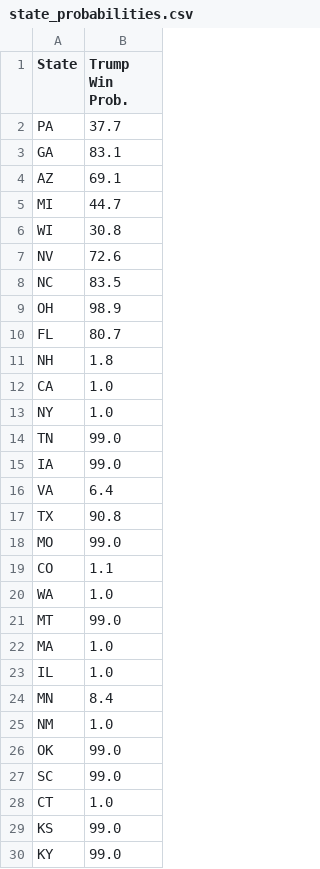
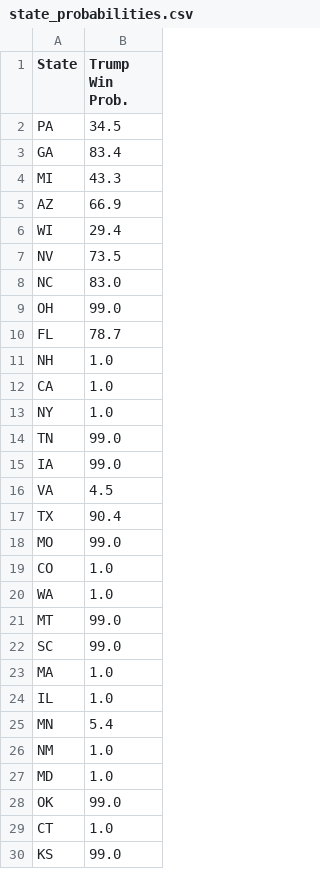
Before and after one commit to acbass49/Election2024, a CSV file: data/state_probabilities.csv, drawn as a sheet; only a part is shown; the shorter side is filled out with more unchanged rows; the diff covers the shown part only.

```diff
--- a/data/state_probabilities.csv
+++ b/data/state_probabilities.csv
@@ -1,12 +1,12 @@
 State,Trump Win Prob.
-PA,37.7
-GA,83.1
-AZ,69.1
-MI,44.7
-WI,30.8
-NV,72.6
-NC,83.5
-OH,98.9
-FL,80.7
-NH,1.8
+PA,34.5
+GA,83.4
+MI,43.3
+AZ,66.9
+WI,29.4
+NV,73.5
+NC,83.0
+OH,99.0
+FL,78.7
+NH,1.0
 CA,1.0
@@ -15,14 +15,15 @@ TN,99.0
 IA,99.0
-VA,6.4
-TX,90.8
+VA,4.5
+TX,90.4
 MO,99.0
-CO,1.1
+CO,1.0
 WA,1.0
 MT,99.0
+SC,99.0
 MA,1.0
 IL,1.0
-MN,8.4
+MN,5.4
 NM,1.0
+MD,1.0
 OK,99.0
-SC,99.0
 CT,1.0
```
Also changed, not shown: 2 added rows, 2 removed rows and 3 moved rows elsewhere in this file, data/simulation_data.csv, data/tracking_data.csv, 1 other file.
